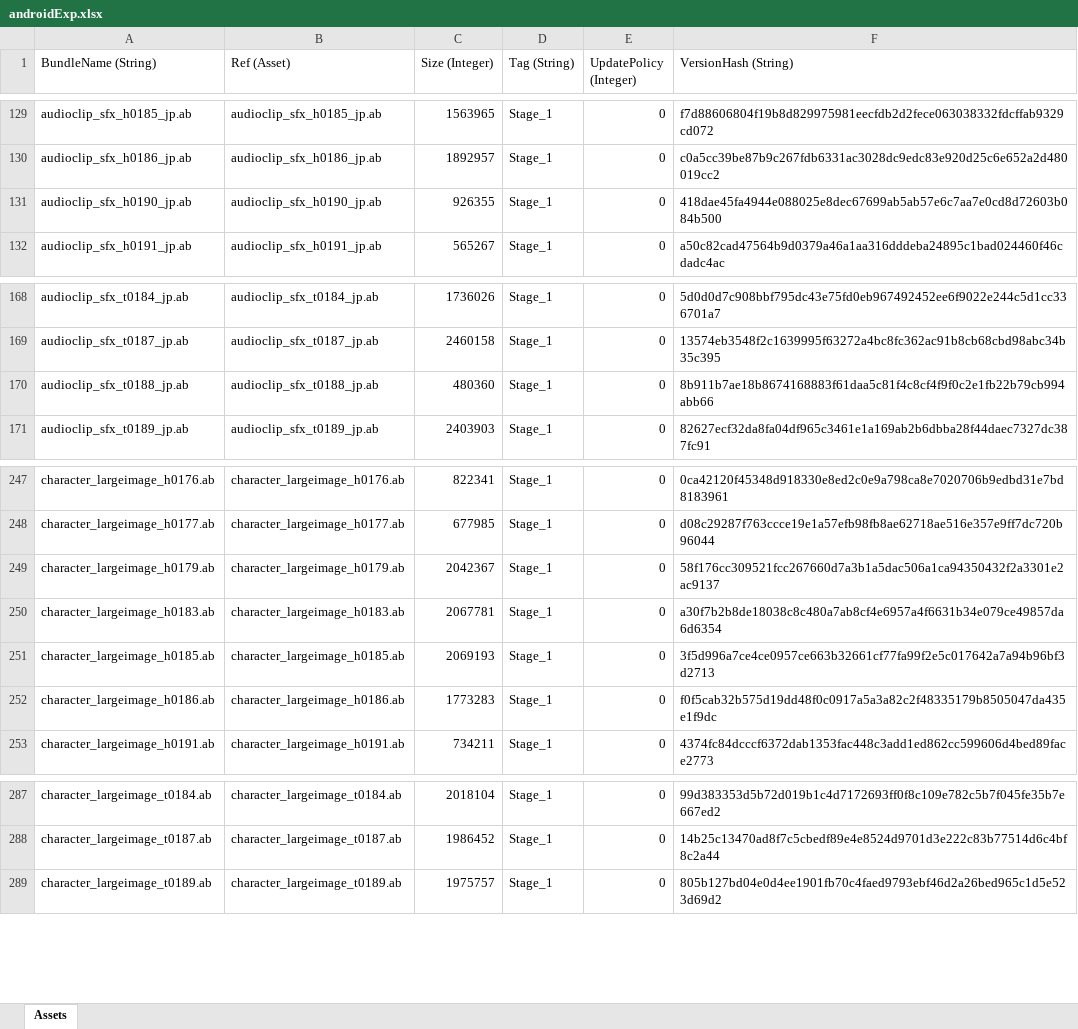
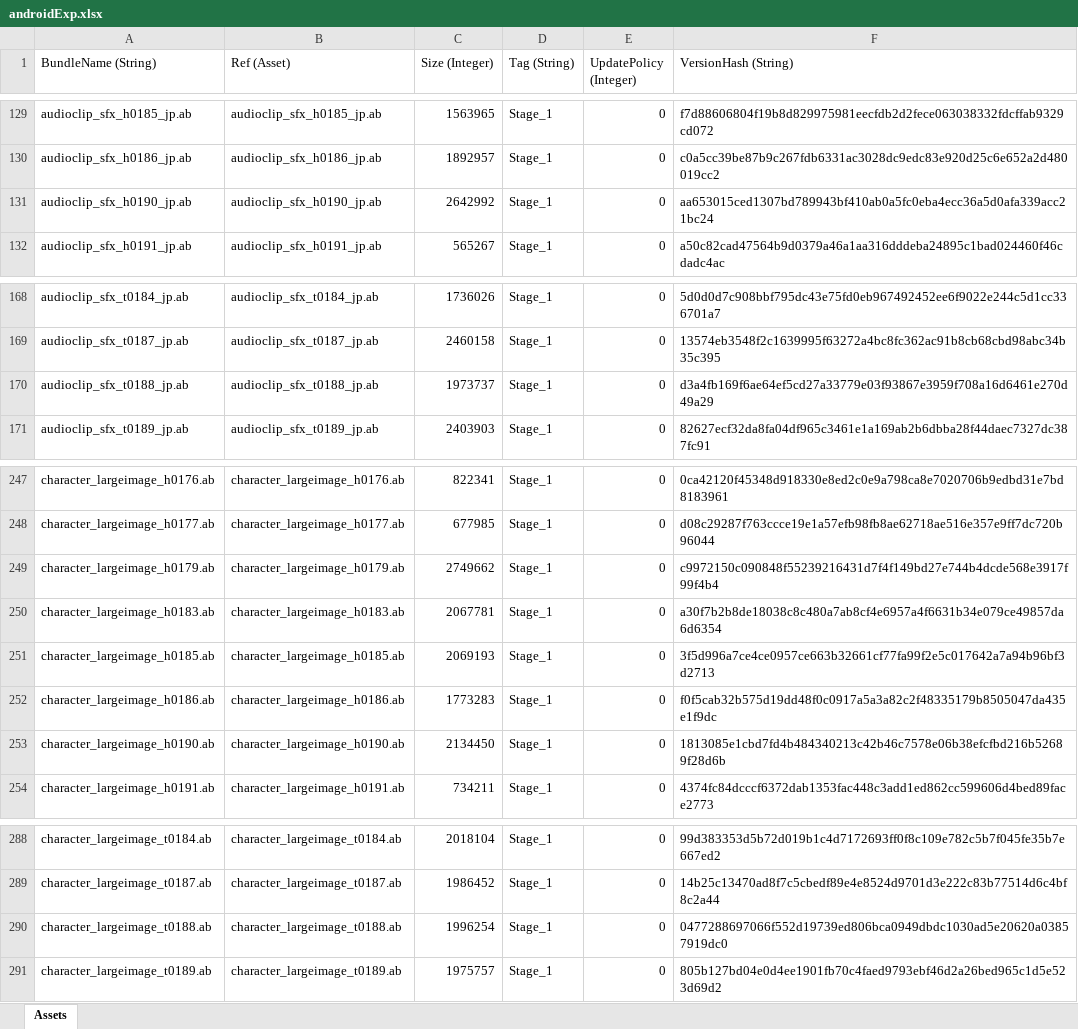
Before and after one commit to stu43005/sdorica-wiki-bot, an Excel workbook: client_gamedata/androidExp.xlsx, sheet Assets, drawn as a sheet; only a part is shown, gaps mark what is left out; values as stored, in another font and other column widths than the file's, no borders; the diff names each change by its address in the sheet, - before the commit and + after, or states it on an @@ line.

```diff
--- a/client_gamedata/androidExp.xlsx (sheet Assets)
+++ b/client_gamedata/androidExp.xlsx (sheet Assets)
-C131 (Size (Integer)): 926355
+C131 (Size (Integer)): 2642992
-F131 (VersionHash (String)): 418dae45fa4944e088025e8dec67699ab5ab57e6c7aa7e0cd8d72603b084b500
+F131 (VersionHash (String)): aa653015ced1307bd789943bf410ab0a5fc0eba4ecc36a5d0afa339acc21bc24
-C170 (Size (Integer)): 480360
+C170 (Size (Integer)): 1973737
-F170 (VersionHash (String)): 8b911b7ae18b8674168883f61daa5c81f4c8cf4f9f0c2e1fb22b79cb994abb66
+F170 (VersionHash (String)): d3a4fb169f6ae64ef5cd27a33779e03f93867e3959f708a16d6461e270d49a29
-C249 (Size (Integer)): 2042367
+C249 (Size (Integer)): 2749662
-F249 (VersionHash (String)): 58f176cc309521fcc267660d7a3b1a5dac506a1ca94350432f2a3301e2ac9137
+F249 (VersionHash (String)): c9972150c090848f55239216431d7f4f149bd27e744b4dcde568e3917f99f4b4
+row 253: character_largeimage_h0190.ab | character_largeimage_h0190.ab | 2134450 | Stage_1 | 0 | 1813085e1cbd7fd4b484340213c42b46c7578e06b38efcfbd216b52689f28d6b
+row 290: character_largeimage_t0188.ab | character_largeimage_t0188.ab | 1996254 | Stage_1 | 0 | 0477288697066f552d19739ed806bca0949dbdc1030ad5e20620a03857919dc0
```
Also changed, not shown: client_gamedata/charAssets.xlsx, client_gamedata/ios/iosExp.xlsx, 25 other files.
